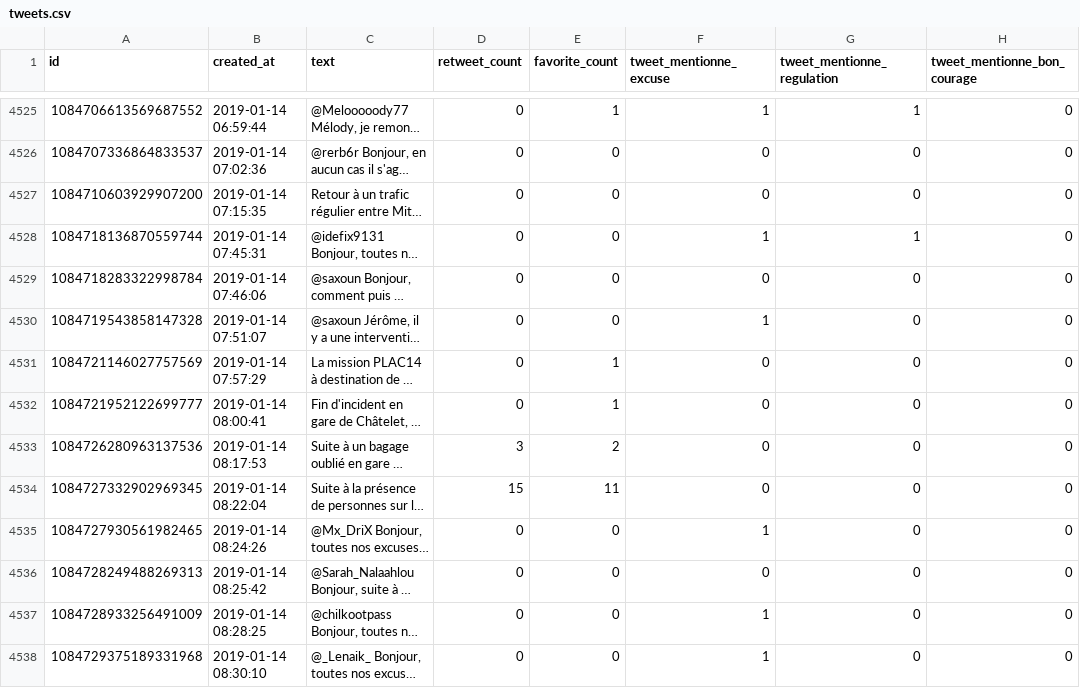
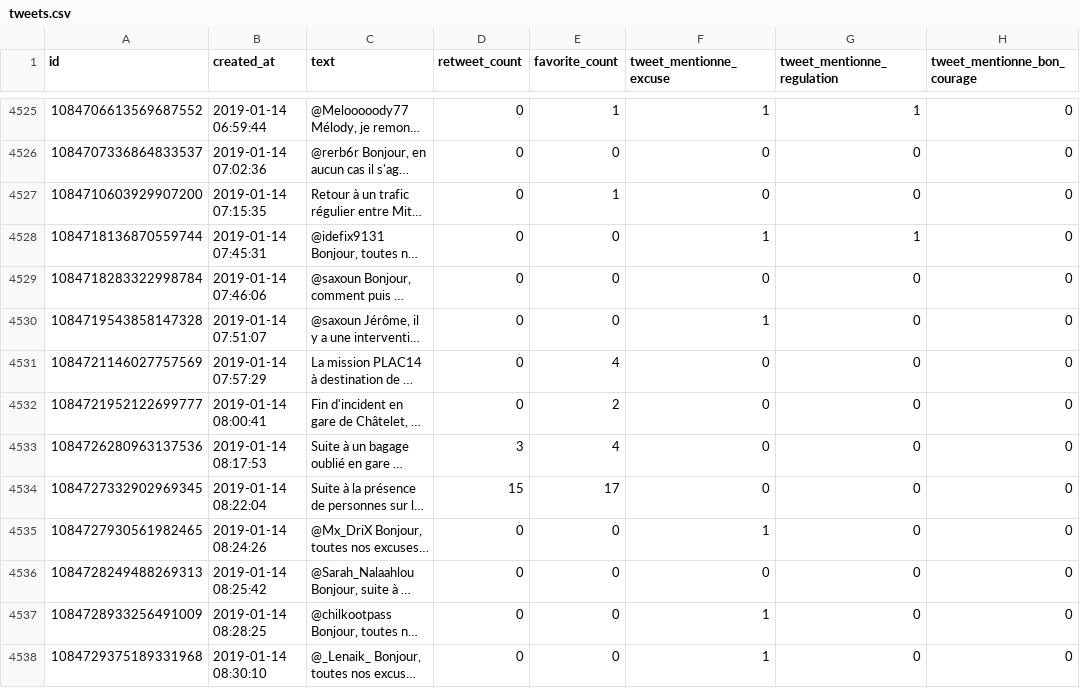
Before and after one commit to AntoineAugusti/tweets-rerb, a CSV file: tweets.csv, drawn as a sheet; only a part is shown, gaps mark what is left out; long unchanged cells end in …; the diff covers the shown part only; the diff names each change by its address in the sheet, - before the commit and + after, or states it on an @@ line.

Commit message:
New tweets at 2019-01-14T11:00:38Z [skip ci]

```diff
--- a/tweets.csv
+++ b/tweets.csv
-E4527 (favorite_count): 0
+E4527 (favorite_count): 1
-E4531 (favorite_count): 1
+E4531 (favorite_count): 4
-E4532 (favorite_count): 1
+E4532 (favorite_count): 2
-E4533 (favorite_count): 2
+E4533 (favorite_count): 4
-E4534 (favorite_count): 11
+E4534 (favorite_count): 17
```
Also changed, not shown: 1 added row, 2 moved rows and 8 edited cells elsewhere in this file.
